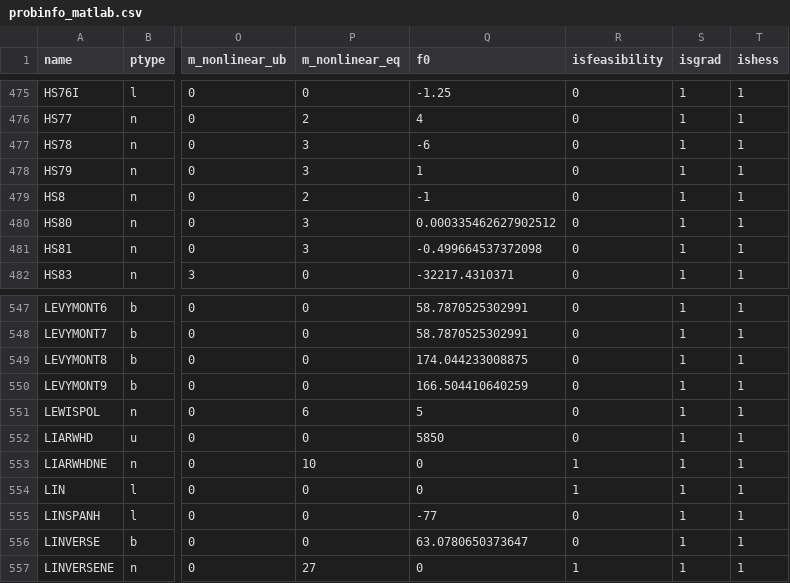
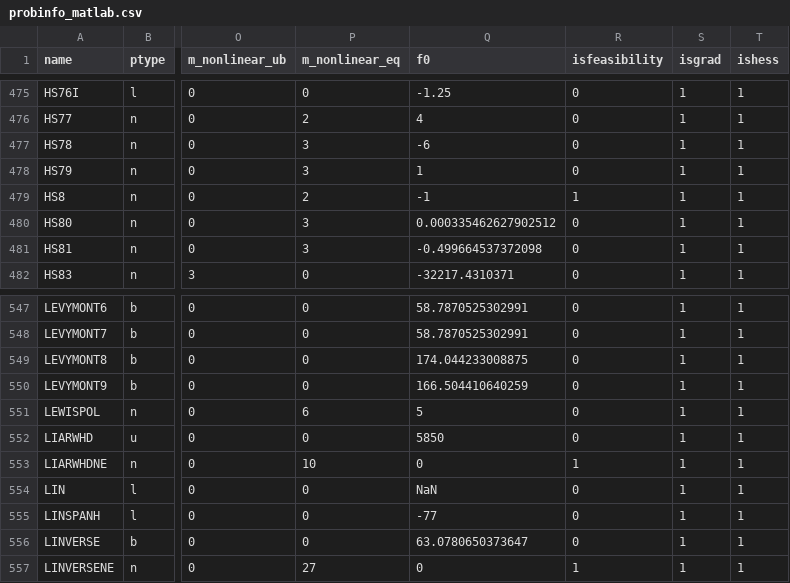
Before and after one commit to optiprofiler/optiprofiler, a CSV file: problems/s2mpj/probinfo_matlab.csv, drawn as a sheet; only a part is shown, gaps mark what is left out; the diff names each change by its address in the sheet, - before the commit and + after, or states it on an @@ line.

```diff
--- a/problems/s2mpj/probinfo_matlab.csv
+++ b/problems/s2mpj/probinfo_matlab.csv
-R479 (isfeasibility): 0
+R479 (isfeasibility): 1
-Q554 (f0): 0
+Q554 (f0): NaN
-R554 (isfeasibility): 1
+R554 (isfeasibility): 0
```
Also changed, not shown: problems/s2mpj/probinfo_python.csv, 9 other files.
